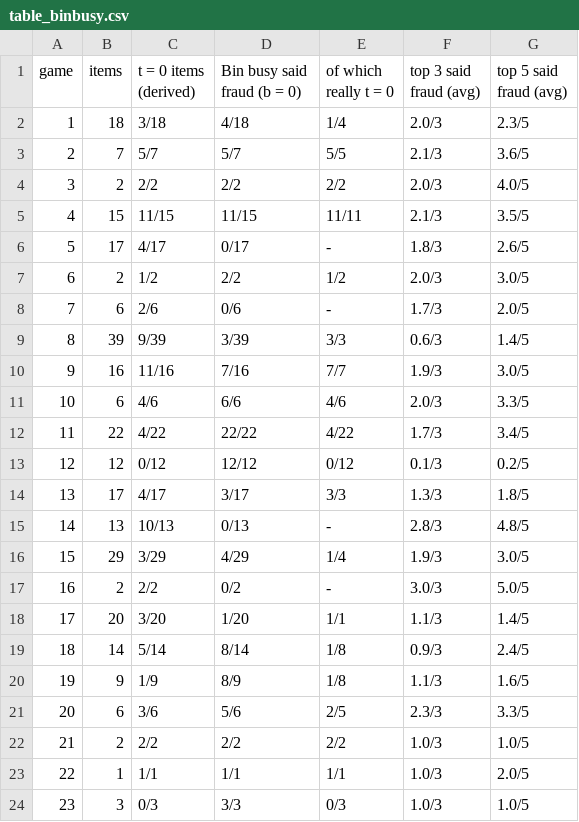
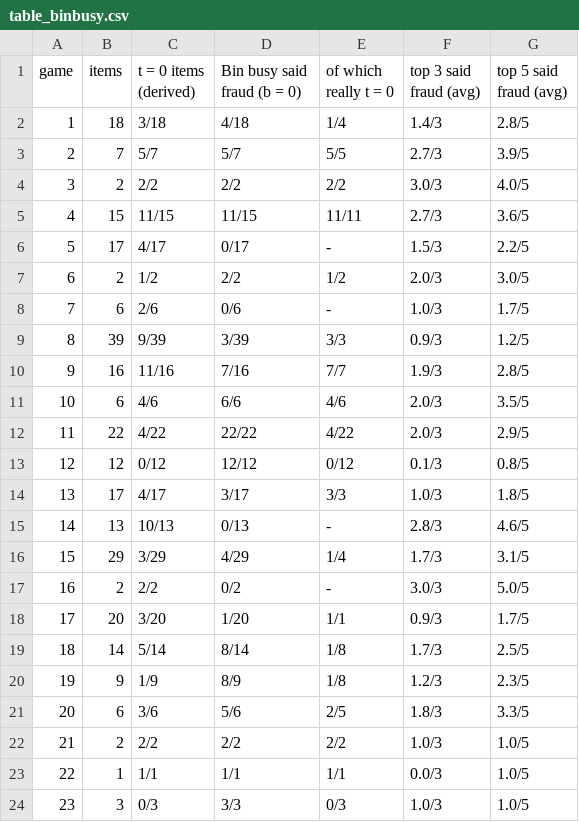
Before and after one commit to eixfachZabii/WireClaim, a CSV file: case_analysis/data/table_binbusy.csv, drawn as a sheet; only a part is shown; the diff covers the shown part only.

```diff
--- a/case_analysis/data/table_binbusy.csv
+++ b/case_analysis/data/table_binbusy.csv
@@ -1,24 +1,24 @@
 game,items,t = 0 items (derived),Bin busy said fraud (b = 0),of which really t = 0,top 3 said fraud (avg),top 5 said fraud (avg)
-1,18,3/18,4/18,1/4,2.0/3,2.3/5
-2,7,5/7,5/7,5/5,2.1/3,3.6/5
-3,2,2/2,2/2,2/2,2.0/3,4.0/5
-4,15,11/15,11/15,11/11,2.1/3,3.5/5
-5,17,4/17,0/17,-,1.8/3,2.6/5
+1,18,3/18,4/18,1/4,1.4/3,2.8/5
+2,7,5/7,5/7,5/5,2.7/3,3.9/5
+3,2,2/2,2/2,2/2,3.0/3,4.0/5
+4,15,11/15,11/15,11/11,2.7/3,3.6/5
+5,17,4/17,0/17,-,1.5/3,2.2/5
 6,2,1/2,2/2,1/2,2.0/3,3.0/5
-7,6,2/6,0/6,-,1.7/3,2.0/5
-8,39,9/39,3/39,3/3,0.6/3,1.4/5
-9,16,11/16,7/16,7/7,1.9/3,3.0/5
-10,6,4/6,6/6,4/6,2.0/3,3.3/5
-11,22,4/22,22/22,4/22,1.7/3,3.4/5
-12,12,0/12,12/12,0/12,0.1/3,0.2/5
-13,17,4/17,3/17,3/3,1.3/3,1.8/5
-14,13,10/13,0/13,-,2.8/3,4.8/5
-15,29,3/29,4/29,1/4,1.9/3,3.0/5
+7,6,2/6,0/6,-,1.0/3,1.7/5
+8,39,9/39,3/39,3/3,0.9/3,1.2/5
+9,16,11/16,7/16,7/7,1.9/3,2.8/5
+10,6,4/6,6/6,4/6,2.0/3,3.5/5
+11,22,4/22,22/22,4/22,2.0/3,2.9/5
+12,12,0/12,12/12,0/12,0.1/3,0.8/5
+13,17,4/17,3/17,3/3,1.0/3,1.8/5
+14,13,10/13,0/13,-,2.8/3,4.6/5
+15,29,3/29,4/29,1/4,1.7/3,3.1/5
 16,2,2/2,0/2,-,3.0/3,5.0/5
-17,20,3/20,1/20,1/1,1.1/3,1.4/5
-18,14,5/14,8/14,1/8,0.9/3,2.4/5
-19,9,1/9,8/9,1/8,1.1/3,1.6/5
-20,6,3/6,5/6,2/5,2.3/3,3.3/5
+17,20,3/20,1/20,1/1,0.9/3,1.7/5
+18,14,5/14,8/14,1/8,1.7/3,2.5/5
+19,9,1/9,8/9,1/8,1.2/3,2.3/5
+20,6,3/6,5/6,2/5,1.8/3,3.3/5
 21,2,2/2,2/2,2/2,1.0/3,1.0/5
-22,1,1/1,1/1,1/1,1.0/3,2.0/5
+22,1,1/1,1/1,1/1,0.0/3,1.0/5
 23,3,0/3,3/3,0/3,1.0/3,1.0/5
```
Also changed, not shown: 4 added rows and 4 edited cells elsewhere in this file, case_analysis/data/balance.csv, case_analysis/data/binbusy_money.csv, 9 other files.
